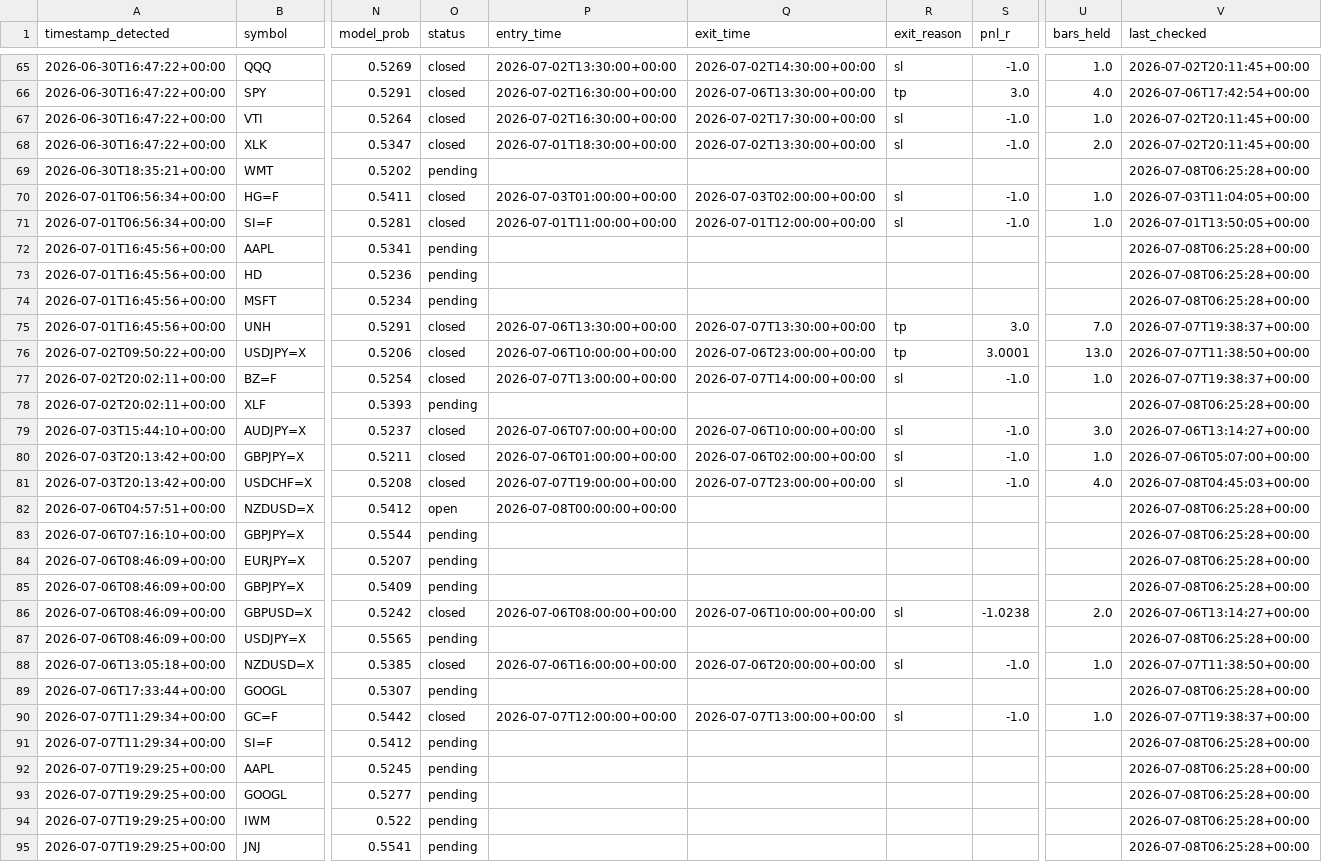
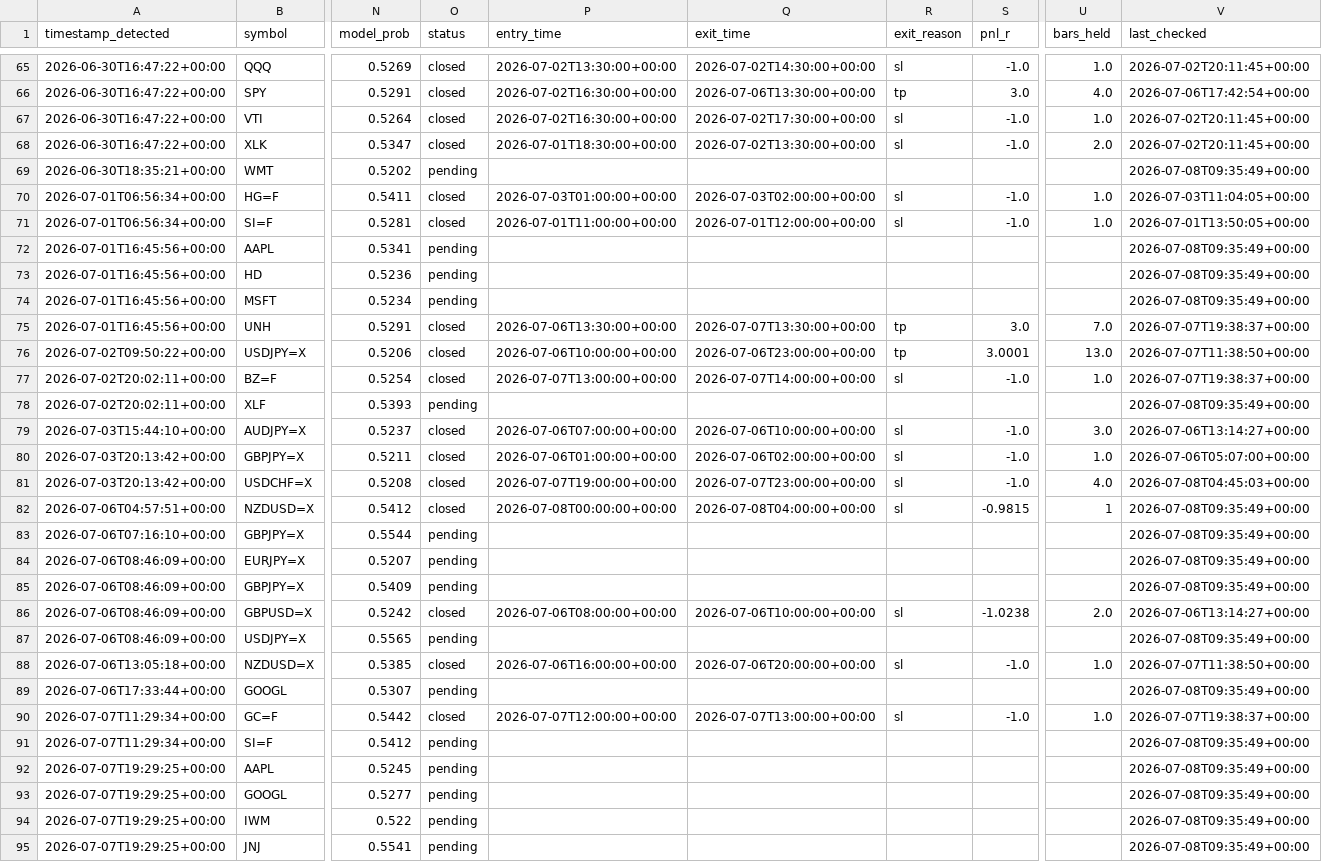
Before and after one commit to anabil-muthmercapital/S-D-learning, a CSV file: data/forward_signals.csv, drawn as a sheet; only a part is shown, gaps mark what is left out; the diff covers the shown part only; the diff names each change by its address in the sheet, - before the commit and + after, or states it on an @@ line.

```diff
--- a/data/forward_signals.csv
+++ b/data/forward_signals.csv
-V69 (last_checked): 2026-07-08T06:25:28+00:00
+V69 (last_checked): 2026-07-08T09:35:49+00:00
-V72:V74 (last_checked): 2026-07-08T06:25:28+00:00
+V72:V74 (last_checked): 2026-07-08T09:35:49+00:00
-V78 (last_checked): 2026-07-08T06:25:28+00:00
+V78 (last_checked): 2026-07-08T09:35:49+00:00
-O82 (status): open
+O82 (status): closed
-Q82 (exit_time): (empty)
+Q82 (exit_time): 2026-07-08T04:00:00+00:00
-R82 (exit_reason): (empty)
+R82 (exit_reason): sl
-S82 (pnl_r): (empty)
+S82 (pnl_r): -0.9815
-U82 (bars_held): (empty)
+U82 (bars_held): 1
-V82:V85 (last_checked): 2026-07-08T06:25:28+00:00
+V82:V85 (last_checked): 2026-07-08T09:35:49+00:00
-V87 (last_checked): 2026-07-08T06:25:28+00:00
+V87 (last_checked): 2026-07-08T09:35:49+00:00
-V89 (last_checked): 2026-07-08T06:25:28+00:00
+V89 (last_checked): 2026-07-08T09:35:49+00:00
-V91:V95 (last_checked): 2026-07-08T06:25:28+00:00
+V91:V95 (last_checked): 2026-07-08T09:35:49+00:00
```
Also changed, not shown: 1 added row and 26 edited cells elsewhere in this file.
